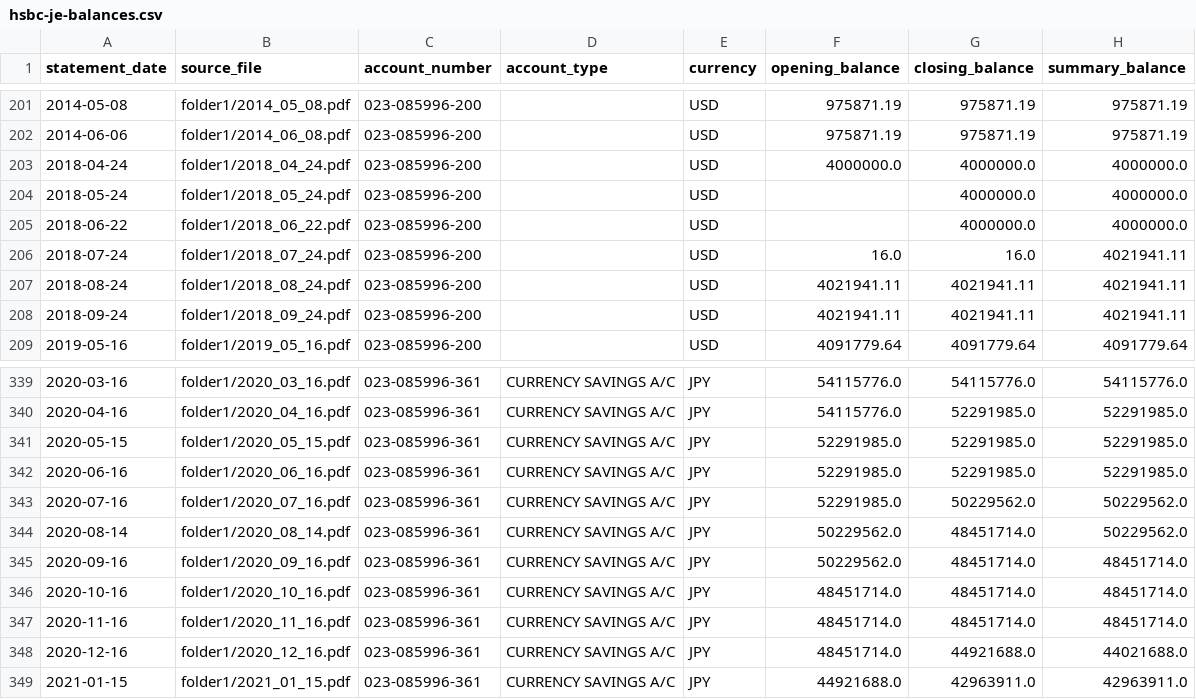
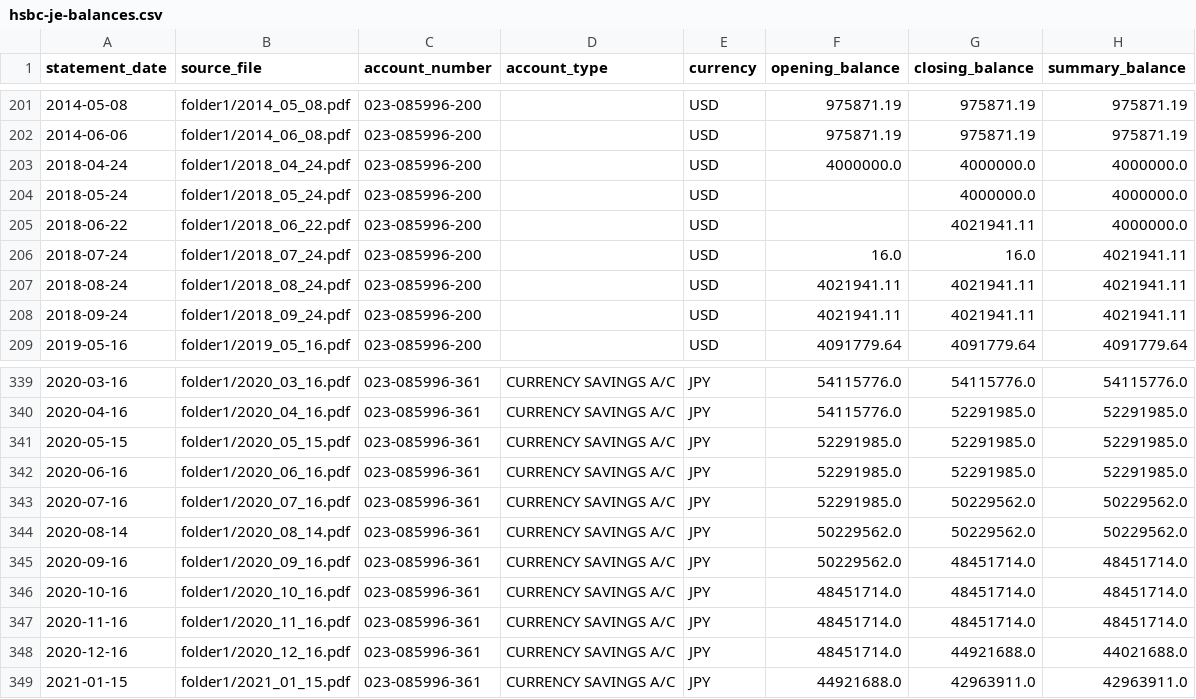
Before and after one commit to adam-marash/fin-mgmt, a CSV file: data/hsbc-je-balances.csv, drawn as a sheet; only a part is shown, gaps mark what is left out.

```diff
--- a/data/hsbc-je-balances.csv
+++ b/data/hsbc-je-balances.csv
@@ -204,3 +204,3 @@ statement_date,source_file,account_number,account_type,currency,opening_balance,
 2018-05-24,folder1/2018_05_24.pdf,023-085996-200,,USD,,4000000.0,4000000.0
-2018-06-22,folder1/2018_06_22.pdf,023-085996-200,,USD,,4000000.0,4000000.0
+2018-06-22,folder1/2018_06_22.pdf,023-085996-200,,USD,,4021941.11,4000000.0
 2018-07-24,folder1/2018_07_24.pdf,023-085996-200,,USD,16.0,16.0,4021941.11
@@ -343,3 +343,3 @@ statement_date,source_file,account_number,account_type,currency,opening_balance,
 2020-07-16,folder1/2020_07_16.pdf,023-085996-361,CURRENCY SAVINGS A/C,JPY,52291985.0,50229562.0,50229562.0
-2020-08-14,folder1/2020_08_14.pdf,023-085996-361,CURRENCY SAVINGS A/C,JPY,50229562.0,48451714.0,50229562.0
+2020-08-14,folder1/2020_08_14.pdf,023-085996-361,CURRENCY SAVINGS A/C,JPY,50229562.0,50229562.0,50229562.0
 2020-09-16,folder1/2020_09_16.pdf,023-085996-361,CURRENCY SAVINGS A/C,JPY,50229562.0,48451714.0,48451714.0
```
Also changed, not shown: data/hsbc-je-statements.csv, 1 other file.
